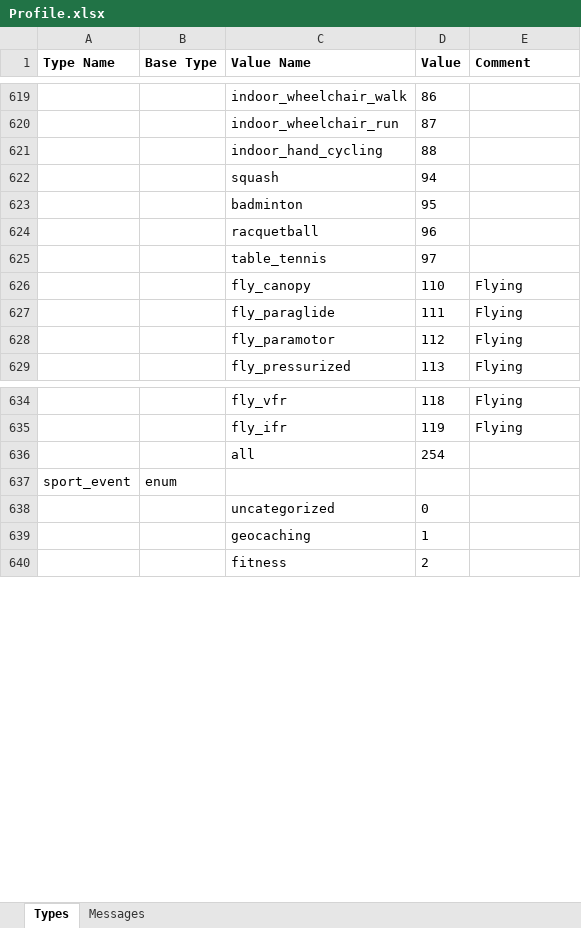
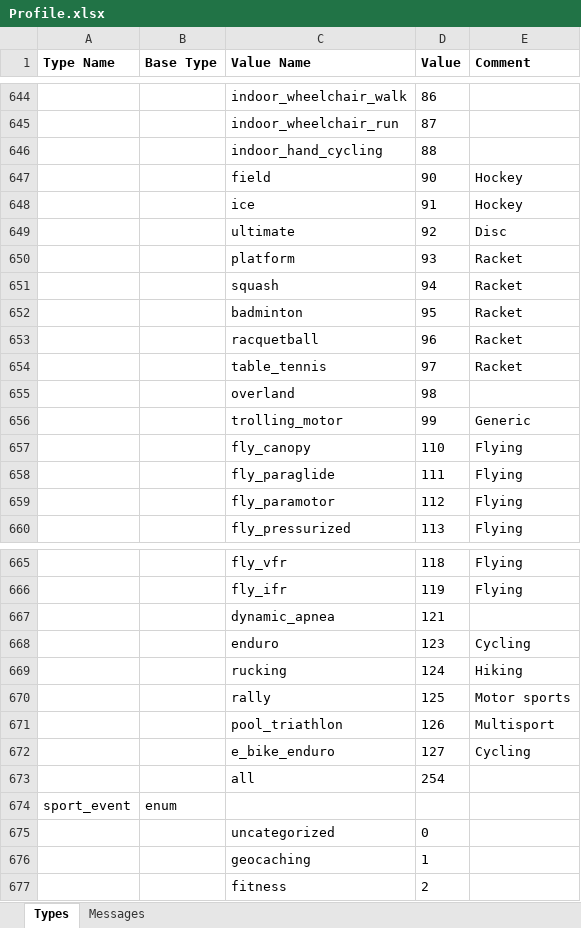
Before and after one commit to muktihari/fit, an Excel workbook: internal/cmd/fitgen/Profile.xlsx, sheet Types, drawn as a sheet; only a part is shown, gaps mark what is left out; values as stored, in another font and other column widths than the file's, no borders; addresses are those after the commit; the diff covers the shown part only; the diff names each change by its address in the sheet, - before the commit and + after, or states it on an @@ line.

```diff
--- a/internal/cmd/fitgen/Profile.xlsx (sheet Types)
+++ b/internal/cmd/fitgen/Profile.xlsx (sheet Types)
+row 647:  |  | field | 90 | Hockey
+row 648:  |  | ice | 91 | Hockey
+row 649:  |  | ultimate | 92 | Disc
+row 650:  |  | platform | 93 | Racket
-E651:E654 (Comment): (empty)
+E651:E654 (Comment): Racket
+row 655:  |  | overland | 98
+row 656:  |  | trolling_motor | 99 | Generic
+row 667:  |  | dynamic_apnea | 121
+row 668:  |  | enduro | 123 | Cycling
+row 669:  |  | rucking | 124 | Hiking
+row 670:  |  | rally | 125 | Motor sports
+row 671:  |  | pool_triathlon | 126 | Multisport
+row 672:  |  | e_bike_enduro | 127 | Cycling
```
Also changed, not shown: 52 added rows elsewhere in this sheet, sheet Messages, 16 other files.
